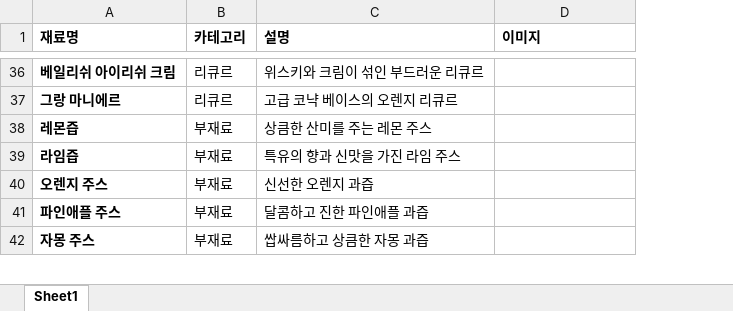
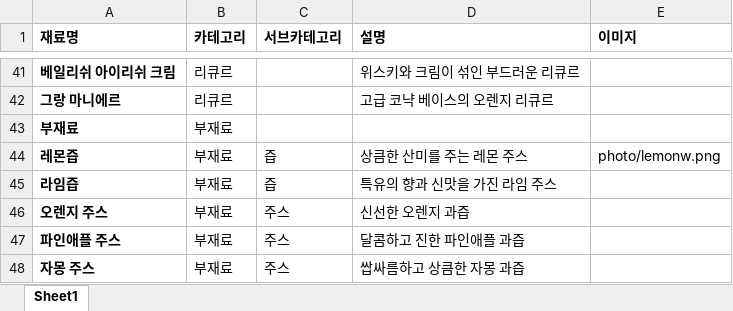
Before and after one commit to dnjsqls0605-crypto/dnjsqls0605-crypto.github.io, an Excel workbook: ingredients.xlsx, sheet Sheet1, drawn as a sheet; only a part is shown, gaps mark what is left out; values as stored, in another font and other column widths than the file's, no borders; addresses are those after the commit; the diff covers the shown part only; the diff names each change by its address in the sheet, - before the commit and + after, or states it on an @@ line.

```diff
--- a/ingredients.xlsx (sheet Sheet1)
+++ b/ingredients.xlsx (sheet Sheet1)
+column C (서브카테고리), rows 44-48: 즙 | 즙 | 주스 | 주스 | 주스
+row 43: 부재료 | 부재료
-E44 (이미지): (empty)
+E44 (이미지): photo/lemonw.png
```
Also changed, not shown: 5 added rows and 33 edited cells elsewhere in this sheet, cocktails.xlsx, 5 other files.
